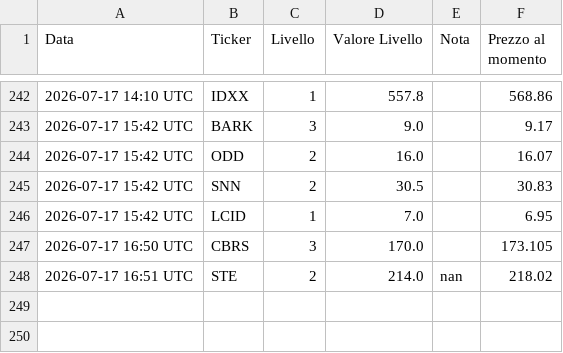
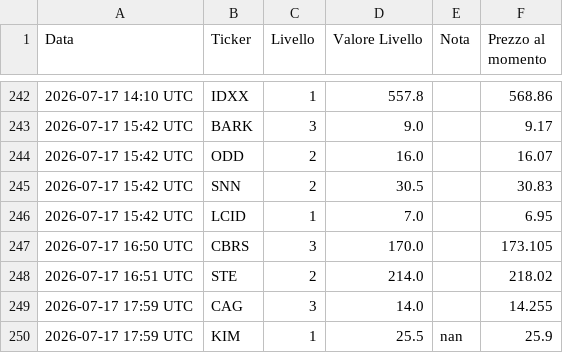
Before and after one commit to Logg84/monitor-trading-marco, a CSV file: alert_history.csv, drawn as a sheet; only a part is shown, gaps mark what is left out.

Commit message:
Aggiorna stato e storico alert

```diff
--- a/alert_history.csv
+++ b/alert_history.csv
@@ -247,2 +247,4 @@ Data,Ticker,Livello,Valore Livello,Nota,Prezzo al momento
 2026-07-17 16:50 UTC,CBRS,3,170.0,,173.105
-2026-07-17 16:51 UTC,STE,2,214.0,nan,218.02
+2026-07-17 16:51 UTC,STE,2,214.0,,218.02
+2026-07-17 17:59 UTC,CAG,3,14.0,,14.255
+2026-07-17 17:59 UTC,KIM,1,25.5,nan,25.9
```
Also changed, not shown: 1 other file.
